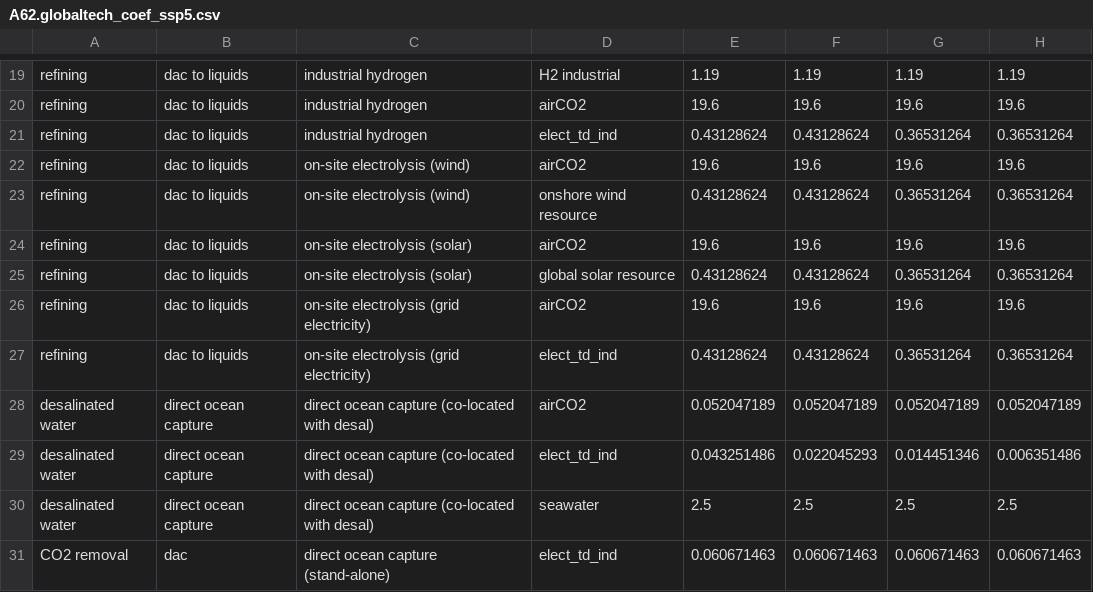
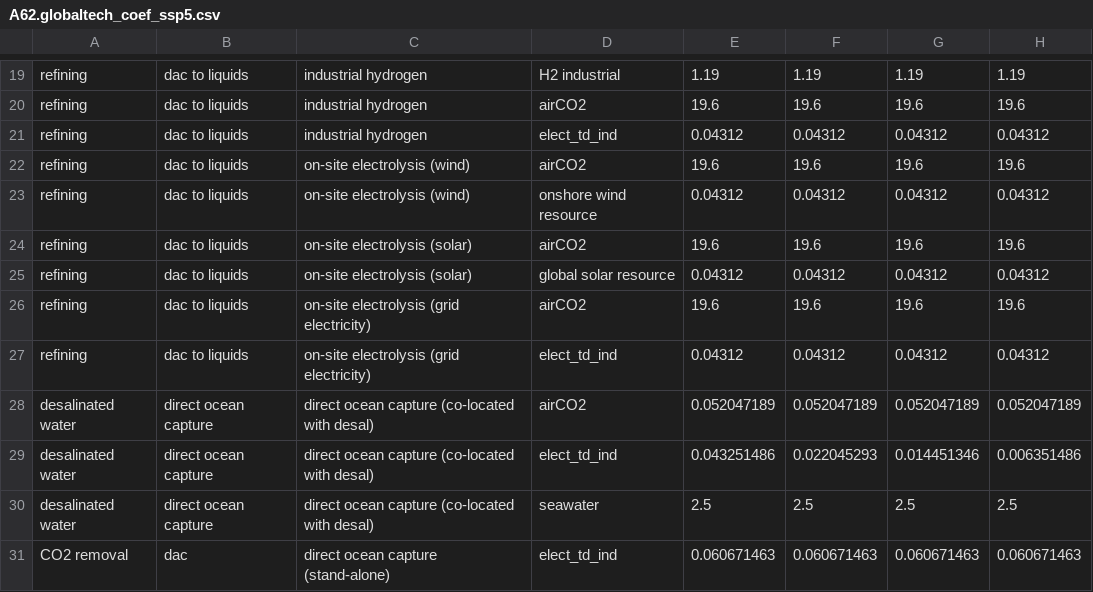
Before and after one commit to jayfuhrman/min-viable-cdr, a CSV file: input/gcamdata/inst/extdata/energy/A62.globaltech_coef_ssp5.csv, drawn as a sheet; only a part is shown, gaps mark what is left out.

```diff
--- a/input/gcamdata/inst/extdata/energy/A62.globaltech_coef_ssp5.csv
+++ b/input/gcamdata/inst/extdata/energy/A62.globaltech_coef_ssp5.csv
@@ -20,9 +20,9 @@ refining,dac to liquids,industrial hydrogen,H2 industrial,1.19,1.19,1.19,1.19
 refining,dac to liquids,industrial hydrogen,airCO2,19.6,19.6,19.6,19.6
-refining,dac to liquids,industrial hydrogen,elect_td_ind,0.43128624,0.43128624,0.36531264,0.36531264
+refining,dac to liquids,industrial hydrogen,elect_td_ind,0.04312,0.04312,0.04312,0.04312
 refining,dac to liquids,on-site electrolysis (wind),airCO2,19.6,19.6,19.6,19.6
-refining,dac to liquids,on-site electrolysis (wind),onshore wind resource,0.43128624,0.43128624,0.36531264,0.36531264
+refining,dac to liquids,on-site electrolysis (wind),onshore wind resource,0.04312,0.04312,0.04312,0.04312
 refining,dac to liquids,on-site electrolysis (solar),airCO2,19.6,19.6,19.6,19.6
-refining,dac to liquids,on-site electrolysis (solar),global solar resource,0.43128624,0.43128624,0.36531264,0.36531264
+refining,dac to liquids,on-site electrolysis (solar),global solar resource,0.04312,0.04312,0.04312,0.04312
 refining,dac to liquids,on-site electrolysis (grid electricity),airCO2,19.6,19.6,19.6,19.6
-refining,dac to liquids,on-site electrolysis (grid electricity),elect_td_ind,0.43128624,0.43128624,0.36531264,0.36531264
+refining,dac to liquids,on-site electrolysis (grid electricity),elect_td_ind,0.04312,0.04312,0.04312,0.04312
 desalinated water,direct ocean capture,direct ocean capture (co-located with desal),airCO2,0.052047189,0.052047189,0.052047189,0.052047189
```
Also changed, not shown: input/gcamdata/inst/extdata/energy/A62.globaltech_cost_ssp5.csv.
